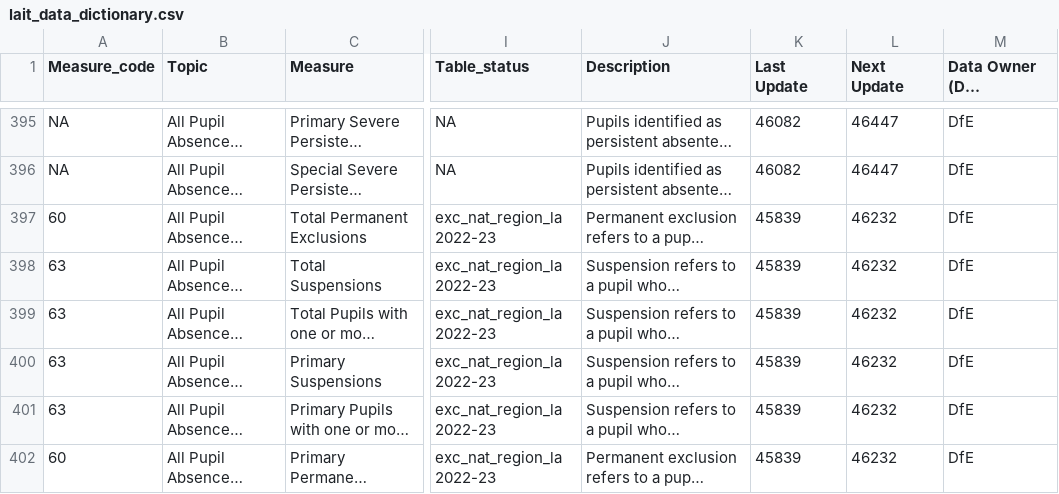
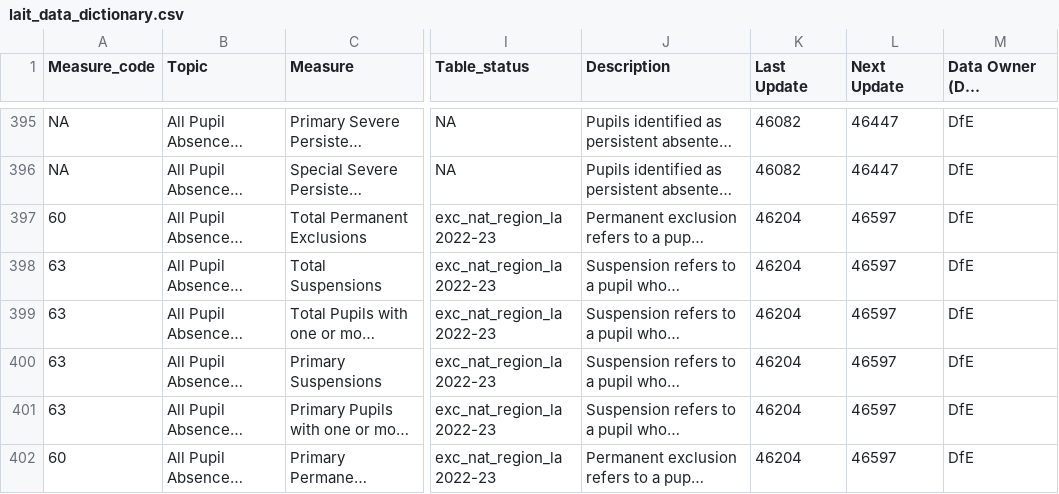
Before and after one commit to dfe-analytical-services/local-authority-interactive-tool, a CSV file: 01_data/02_prod/lait_data_dictionary.csv, drawn as a sheet; only a part is shown, gaps mark what is left out; long unchanged cells end in …; the diff covers the shown part only; the diff names each change by its address in the sheet, - before the commit and + after, or states it on an @@ line.

Commit message:
New data: suspensions and exclusions, widening participation (#136)
* New data: suspensions and exclusions, widening participation

* Apply suggestion from @github-actions[bot]

Co-authored-by: github-actions[bot] <41898282+github-actions[bot]@users.noreply.github.com>

* Ran Air formatter and wrote manifest.json

---------

Co-authored-by: github-actions[bot] <41898282+github-actions[bot]@users.noreply.github.com>
Co-authored-by: Rich Bielby <richbielby@e.email>

```diff
--- a/01_data/02_prod/lait_data_dictionary.csv
+++ b/01_data/02_prod/lait_data_dictionary.csv
-K397:K402 (Last Update): 45839
+K397:K402 (Last Update): 46204
-L397:L402 (Next Update): 46232
+L397:L402 (Next Update): 46597
```
Also changed, not shown: 21 edited cells elsewhere in this file, 10 other files.
